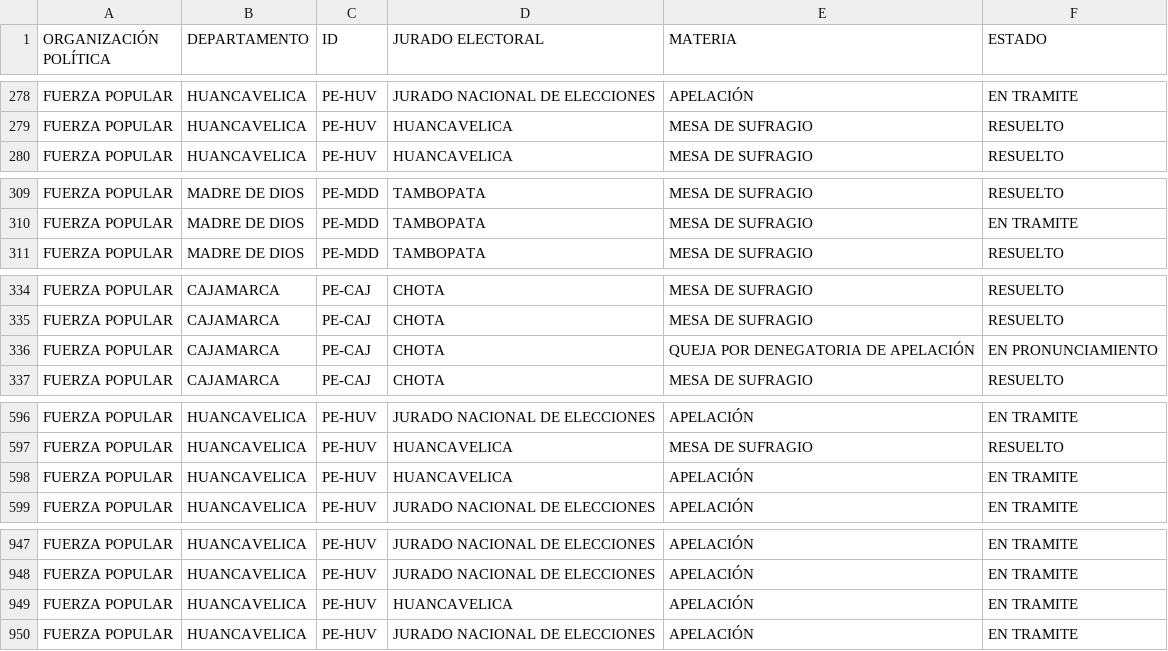
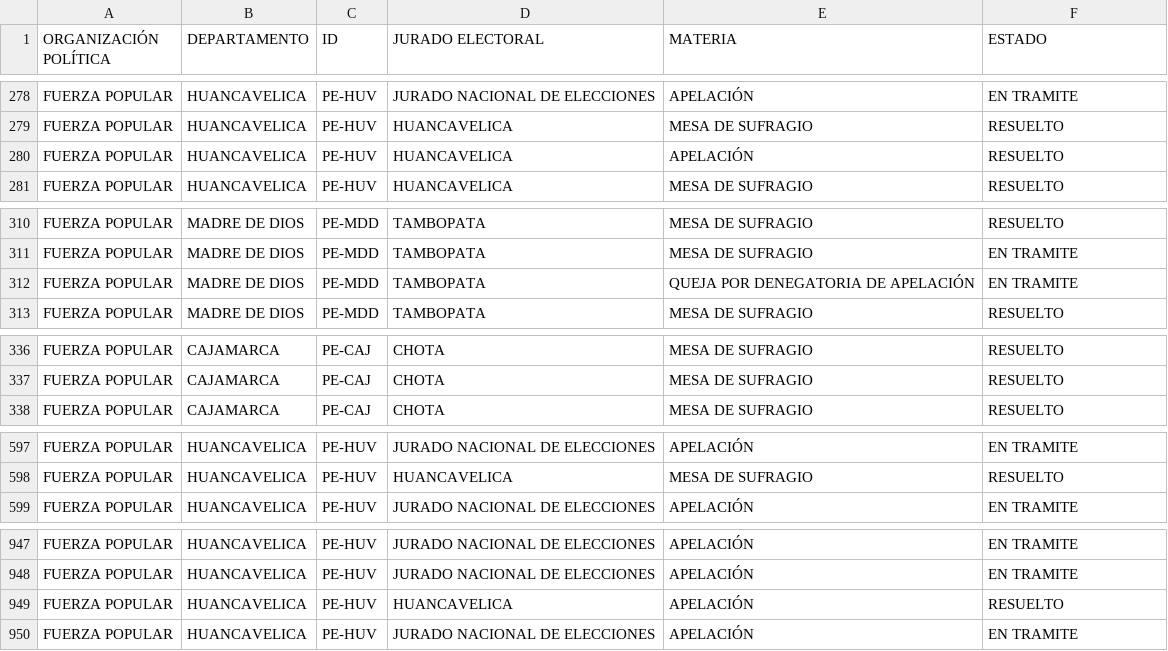
Before and after one commit to GenyLeong/nulidad_electoral, a CSV file: tabla_FP.csv, drawn as a sheet; only a part is shown, gaps mark what is left out; removed rows and columns are numbered as before the commit, all else as after; the diff covers the shown part only; the diff names each change by its address in the sheet, - before the commit and + after, or states it on an @@ line.

```diff
--- a/tabla_FP.csv
+++ b/tabla_FP.csv
+row 280: FUERZA POPULAR | HUANCAVELICA | PE-HUV | HUANCAVELICA | APELACIÓN | RESUELTO
+row 312: FUERZA POPULAR | MADRE DE DIOS | PE-MDD | TAMBOPATA | QUEJA POR DENEGATORIA DE APELACIÓN | EN TRAMITE
-row 336: FUERZA POPULAR | CAJAMARCA | PE-CAJ | CHOTA | QUEJA POR DENEGATORIA DE APELACIÓN | EN PRONUNCIAMIENTO
-row 598: FUERZA POPULAR | HUANCAVELICA | PE-HUV | HUANCAVELICA | APELACIÓN | EN TRAMITE
-row 949: FUERZA POPULAR | HUANCAVELICA | PE-HUV | HUANCAVELICA | APELACIÓN | EN TRAMITE
+row 949: FUERZA POPULAR | HUANCAVELICA | PE-HUV | HUANCAVELICA | APELACIÓN | RESUELTO
```
Also changed, not shown: 3 added rows, 3 removed rows and 1 edited cell elsewhere in this file, resultado_total.csv, tabla_apelacion_resuelto_FP.csv, 1 other file.
